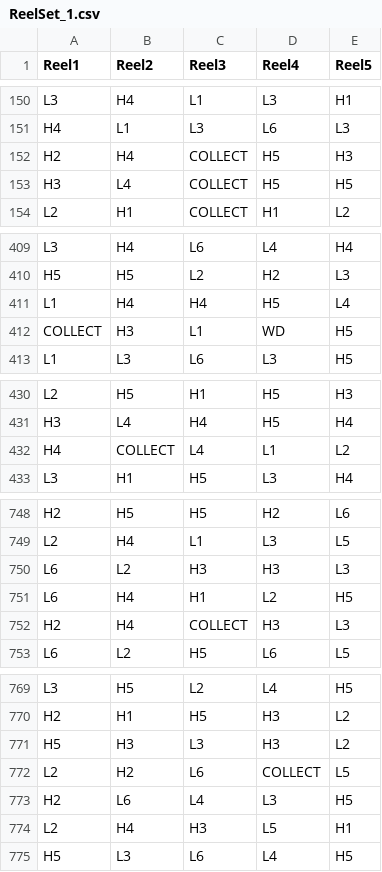
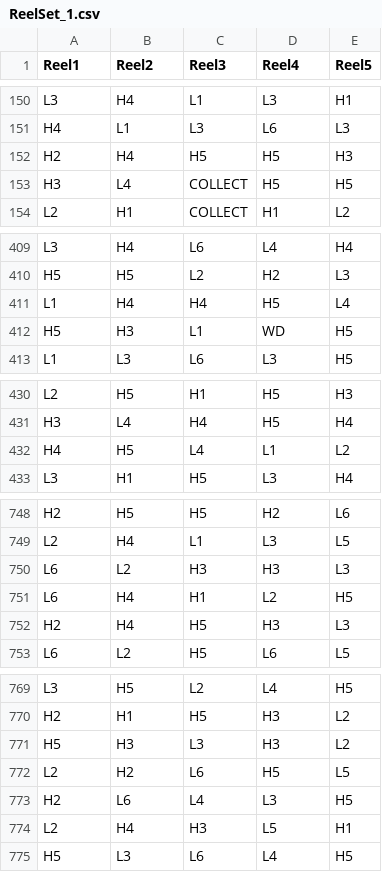
Before and after one commit to uncertainity/Gryphon, a CSV file: Reels/Base_Game/ReelSet_1.csv, drawn as a sheet; only a part is shown, gaps mark what is left out.

```diff
--- a/Reels/Base_Game/ReelSet_1.csv
+++ b/Reels/Base_Game/ReelSet_1.csv
@@ -151,3 +151,3 @@ L3,H4,L1,L3,H1
 H4,L1,L3,L6,L3
-H2,H4,COLLECT,H5,H3
+H2,H4,H5,H5,H3
 H3,L4,COLLECT,H5,H5
@@ -411,3 +411,3 @@ H5,H5,L2,H2,L3
 L1,H4,H4,H5,L4
-COLLECT,H3,L1,WD,H5
+H5,H3,L1,WD,H5
 L1,L3,L6,L3,H5
@@ -431,3 +431,3 @@ L2,H5,H1,H5,H3
 H3,L4,H4,H5,H4
-H4,COLLECT,L4,L1,L2
+H4,H5,L4,L1,L2
 L3,H1,H5,L3,H4
@@ -751,3 +751,3 @@ L6,L2,H3,H3,L3
 L6,H4,H1,L2,H5
-H2,H4,COLLECT,H3,L3
+H2,H4,H5,H3,L3
 L6,L2,H5,L6,L5
@@ -771,3 +771,3 @@ H2,H1,H5,H3,L2
 H5,H3,L3,H3,L2
-L2,H2,L6,COLLECT,L5
+L2,H2,L6,H5,L5
 H2,L6,L4,L3,H5
```
Also changed, not shown: Reels/Base_Game/ReelSet_2.csv, 28 other files.
